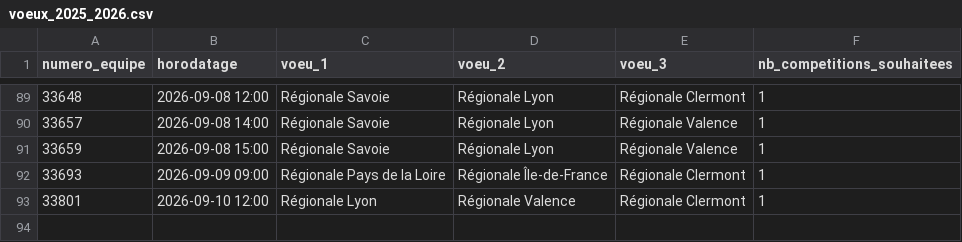
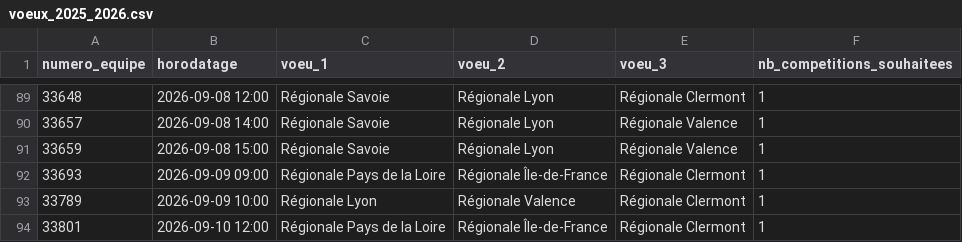
Before and after one commit to Andy01600/Aiguilleur, a CSV file: data/templates/voeux_2025_2026.csv, drawn as a sheet; only a part is shown, gaps mark what is left out.

```diff
--- a/data/templates/voeux_2025_2026.csv
+++ b/data/templates/voeux_2025_2026.csv
@@ -92,2 +92,3 @@ numero_equipe,horodatage,voeu_1,voeu_2,voeu_3,nb_competitions_souhaitees
 33693,2026-09-09 09:00,Régionale Pays de la Loire,Régionale Île-de-France,Régionale Clermont,1
-33801,2026-09-10 12:00,Régionale Lyon,Régionale Valence,Régionale Clermont,1
+33789,2026-09-09 10:00,Régionale Lyon,Régionale Valence,Régionale Clermont,1
+33801,2026-09-10 12:00,Régionale Pays de la Loire,Régionale Île-de-France,Régionale Clermont,1
```
Also changed, not shown: data/templates/competitions_avec_dates_template.csv, data/templates/equipes_2025_2026.csv.
